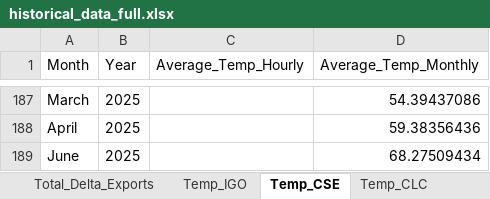
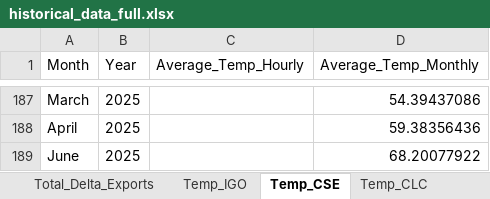
Before and after one commit to jaweidenfeld/By-The-Numbers-2025, an Excel workbook: historical_data/historical_data_full.xlsx, sheet Temp_CSE, drawn as a sheet; only a part is shown, gaps mark what is left out; values as stored, in another font and other column widths than the file's, no borders; the diff names each change by its address in the sheet, - before the commit and + after, or states it on an @@ line.

```diff
--- a/historical_data/historical_data_full.xlsx (sheet Temp_CSE)
+++ b/historical_data/historical_data_full.xlsx (sheet Temp_CSE)
-D189 (Average_Temp_Monthly): 68.27509434
+D189 (Average_Temp_Monthly): 68.20077922
```
Also changed, not shown: sheet Temp_CLC, sheet Total_Delta_Exports, sheet Flow_SanJoaq, sheet Temp_IGO, sheet Flow_Sac, 46 other files.
